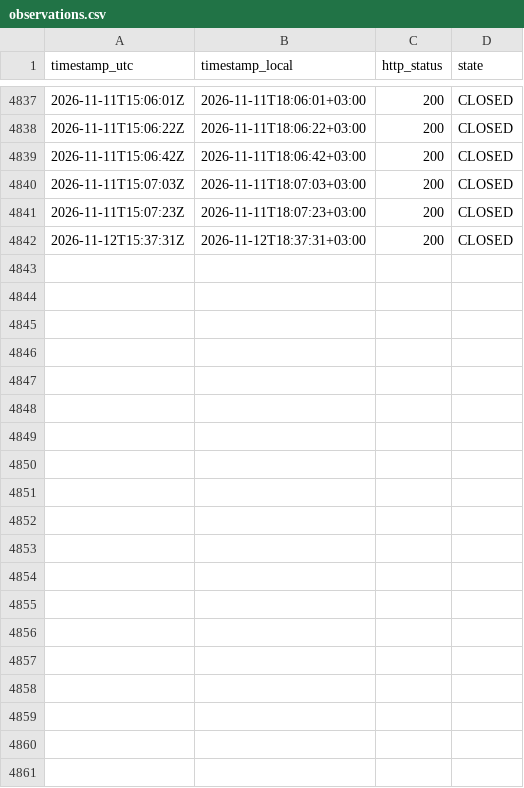
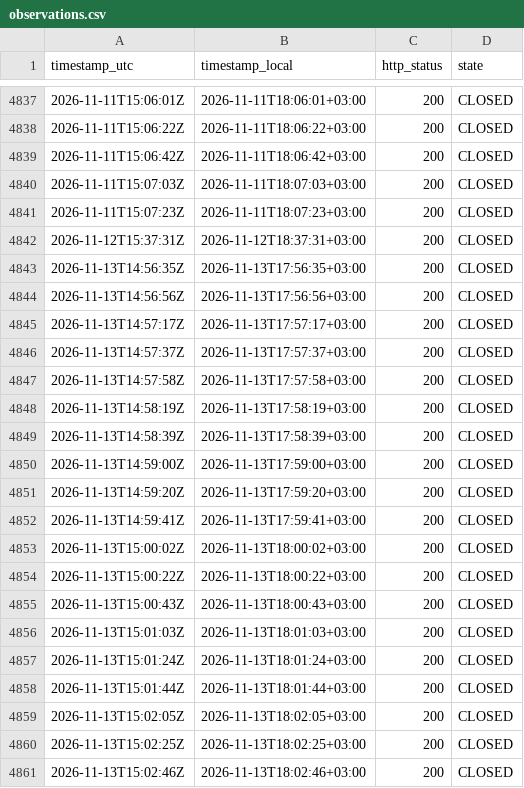
Before and after one commit to atalha1/islamweb-fatwa-notification, a CSV file: log/observations.csv, drawn as a sheet; only a part is shown, gaps mark what is left out; the diff covers the shown part only.

```diff
--- a/log/observations.csv
+++ b/log/observations.csv
@@ -4842 +4842,20 @@ timestamp_utc,timestamp_local,http_status,state
 2026-11-12T15:37:31Z,2026-11-12T18:37:31+03:00,200,CLOSED
+2026-11-13T14:56:35Z,2026-11-13T17:56:35+03:00,200,CLOSED
+2026-11-13T14:56:56Z,2026-11-13T17:56:56+03:00,200,CLOSED
+2026-11-13T14:57:17Z,2026-11-13T17:57:17+03:00,200,CLOSED
+2026-11-13T14:57:37Z,2026-11-13T17:57:37+03:00,200,CLOSED
+2026-11-13T14:57:58Z,2026-11-13T17:57:58+03:00,200,CLOSED
+2026-11-13T14:58:19Z,2026-11-13T17:58:19+03:00,200,CLOSED
+2026-11-13T14:58:39Z,2026-11-13T17:58:39+03:00,200,CLOSED
+2026-11-13T14:59:00Z,2026-11-13T17:59:00+03:00,200,CLOSED
+2026-11-13T14:59:20Z,2026-11-13T17:59:20+03:00,200,CLOSED
+2026-11-13T14:59:41Z,2026-11-13T17:59:41+03:00,200,CLOSED
+2026-11-13T15:00:02Z,2026-11-13T18:00:02+03:00,200,CLOSED
+2026-11-13T15:00:22Z,2026-11-13T18:00:22+03:00,200,CLOSED
+2026-11-13T15:00:43Z,2026-11-13T18:00:43+03:00,200,CLOSED
+2026-11-13T15:01:03Z,2026-11-13T18:01:03+03:00,200,CLOSED
+2026-11-13T15:01:24Z,2026-11-13T18:01:24+03:00,200,CLOSED
+2026-11-13T15:01:44Z,2026-11-13T18:01:44+03:00,200,CLOSED
+2026-11-13T15:02:05Z,2026-11-13T18:02:05+03:00,200,CLOSED
+2026-11-13T15:02:25Z,2026-11-13T18:02:25+03:00,200,CLOSED
+2026-11-13T15:02:46Z,2026-11-13T18:02:46+03:00,200,CLOSED
```
Also changed, not shown: 27 added rows elsewhere in this file, 1 other file.
